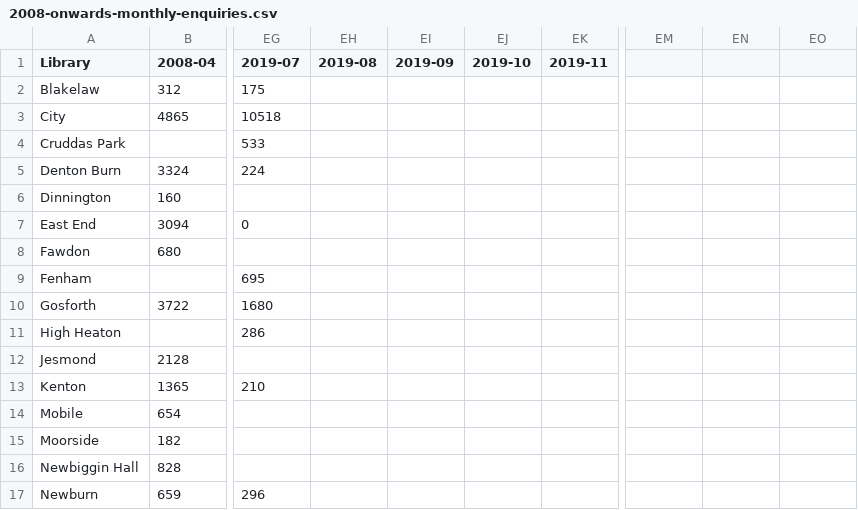
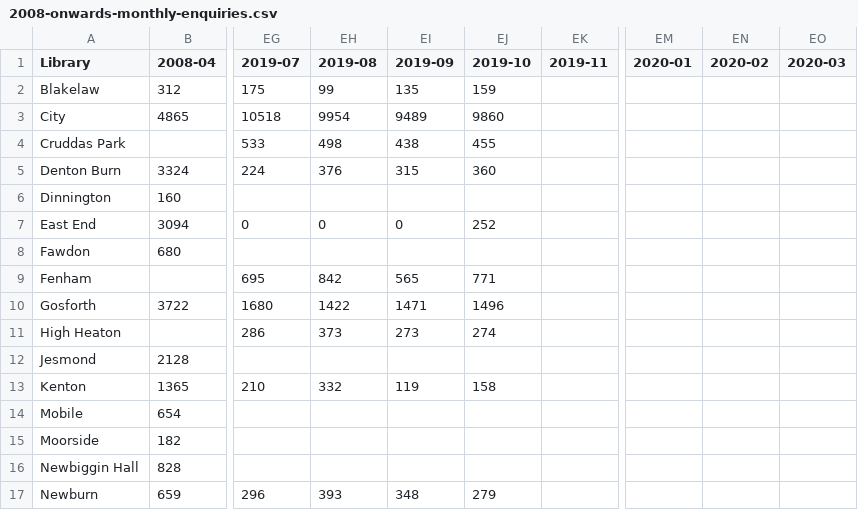
Before and after one commit to LibrariesHacked/wuthering-hacks, a CSV file: data/2008-onwards-monthly-enquiries.csv, drawn as a sheet; only a part is shown, gaps mark what is left out; the diff covers the shown part only; the diff names each change by its address in the sheet, - before the commit and + after, or states it on an @@ line.

```diff
--- a/data/2008-onwards-monthly-enquiries.csv
+++ b/data/2008-onwards-monthly-enquiries.csv
-EM1: (empty)
+EM1: 2020-01
-EN1: (empty)
+EN1: 2020-02
-EO1: (empty)
+EO1: 2020-03
-EH2 (2019-08): (empty)
+EH2 (2019-08): 99
-EI2 (2019-09): (empty)
+EI2 (2019-09): 135
-EJ2 (2019-10): (empty)
+EJ2 (2019-10): 159
-EH3 (2019-08): (empty)
+EH3 (2019-08): 9954
-EI3 (2019-09): (empty)
+EI3 (2019-09): 9489
-EJ3 (2019-10): (empty)
+EJ3 (2019-10): 9860
-EH4 (2019-08): (empty)
+EH4 (2019-08): 498
-EI4 (2019-09): (empty)
+EI4 (2019-09): 438
-EJ4 (2019-10): (empty)
+EJ4 (2019-10): 455
-EH5 (2019-08): (empty)
+EH5 (2019-08): 376
-EI5 (2019-09): (empty)
+EI5 (2019-09): 315
-EJ5 (2019-10): (empty)
+EJ5 (2019-10): 360
-EH7 (2019-08): (empty)
+EH7 (2019-08): 0
-EI7 (2019-09): (empty)
+EI7 (2019-09): 0
-EJ7 (2019-10): (empty)
+EJ7 (2019-10): 252
-EH9 (2019-08): (empty)
+EH9 (2019-08): 842
-EI9 (2019-09): (empty)
+EI9 (2019-09): 565
-EJ9 (2019-10): (empty)
+EJ9 (2019-10): 771
-EH10 (2019-08): (empty)
+EH10 (2019-08): 1422
-EI10 (2019-09): (empty)
+EI10 (2019-09): 1471
-EJ10 (2019-10): (empty)
+EJ10 (2019-10): 1496
-EH11 (2019-08): (empty)
+EH11 (2019-08): 373
-EI11 (2019-09): (empty)
+EI11 (2019-09): 273
-EJ11 (2019-10): (empty)
+EJ11 (2019-10): 274
-EH13 (2019-08): (empty)
+EH13 (2019-08): 332
-EI13 (2019-09): (empty)
+EI13 (2019-09): 119
-EJ13 (2019-10): (empty)
+EJ13 (2019-10): 158
-EH17 (2019-08): (empty)
+EH17 (2019-08): 393
-EI17 (2019-09): (empty)
+EI17 (2019-09): 348
-EJ17 (2019-10): (empty)
+EJ17 (2019-10): 279
```
Also changed, not shown: 12 edited cells elsewhere in this file, data/2008-onwards-monthly-computer-use.csv, data/2008-onwards-monthly-issues-by-branch.csv, 14 other files.
